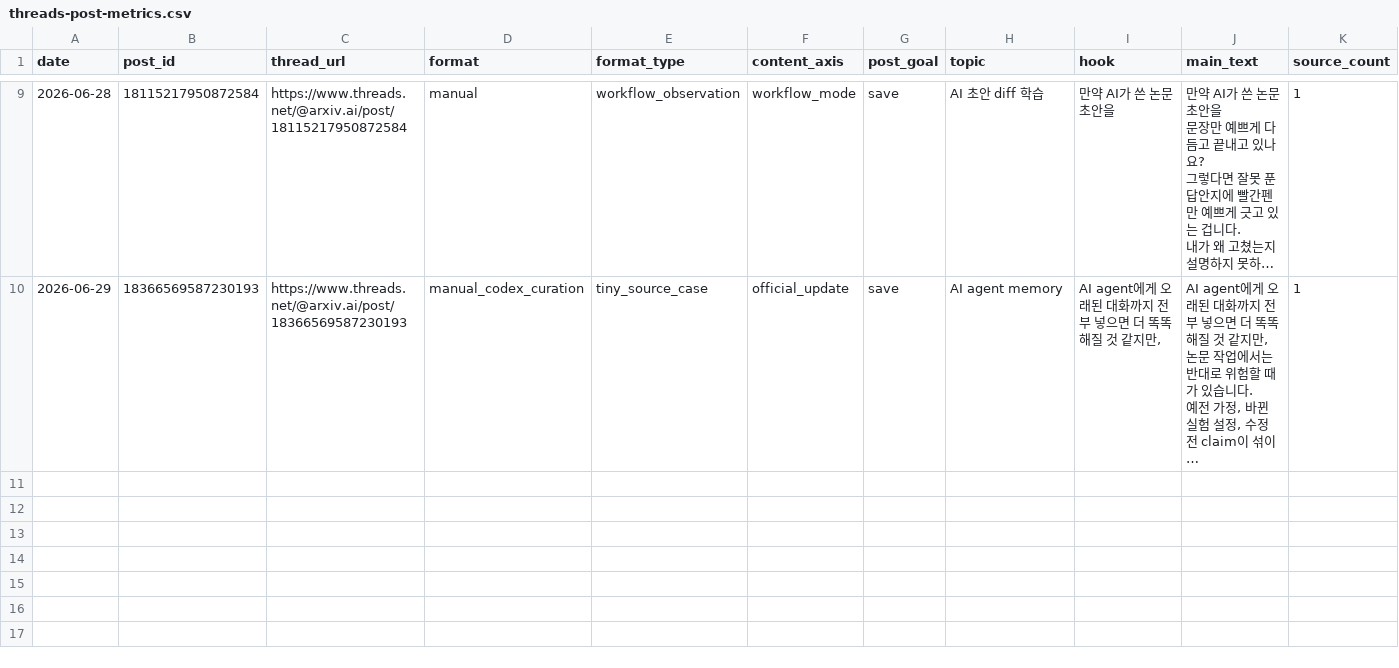
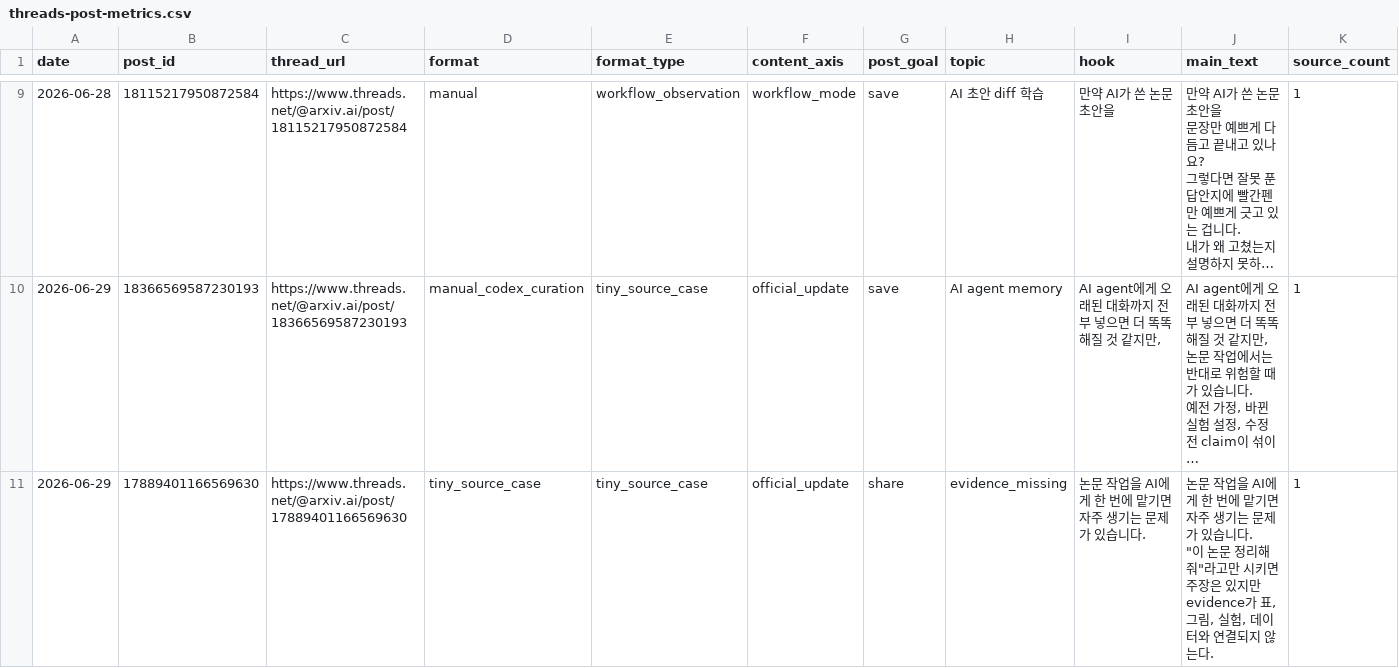
Before and after one commit to gyutaetae/threads-agentic-editor-workflow, a CSV file: threads-post-metrics.csv, drawn as a sheet; only a part is shown, gaps mark what is left out; long unchanged cells end in …; rows hold the shown columns only; ↵ is a line break in a cell; the diff names each change by its address in the sheet, - before the commit and + after, or states it on an @@ line.

```diff
--- a/threads-post-metrics.csv
+++ b/threads-post-metrics.csv
+row 11: 2026-06-29 | 17889401166569630 | https://www.threads.net/@arxiv.ai/post/17889401166569630 | tiny_source_case | tiny_source_case | official_update | share | evidence_missing | 논문 작업을 AI에게 한 번에 맡기면 자주 생기는 문제가 있습니다. | 논문 작업을 AI에게 한 번에 맡기면 자주 생기는 문제가 있습니다. ↵ "이 논문 정리해줘"라고만 시키면 ↵ 주장은 있지만 evidence가 표, 그림, 실험, 데이터와 연결되지 않는다. | 1
```
Also changed, not shown: 1 other file.
